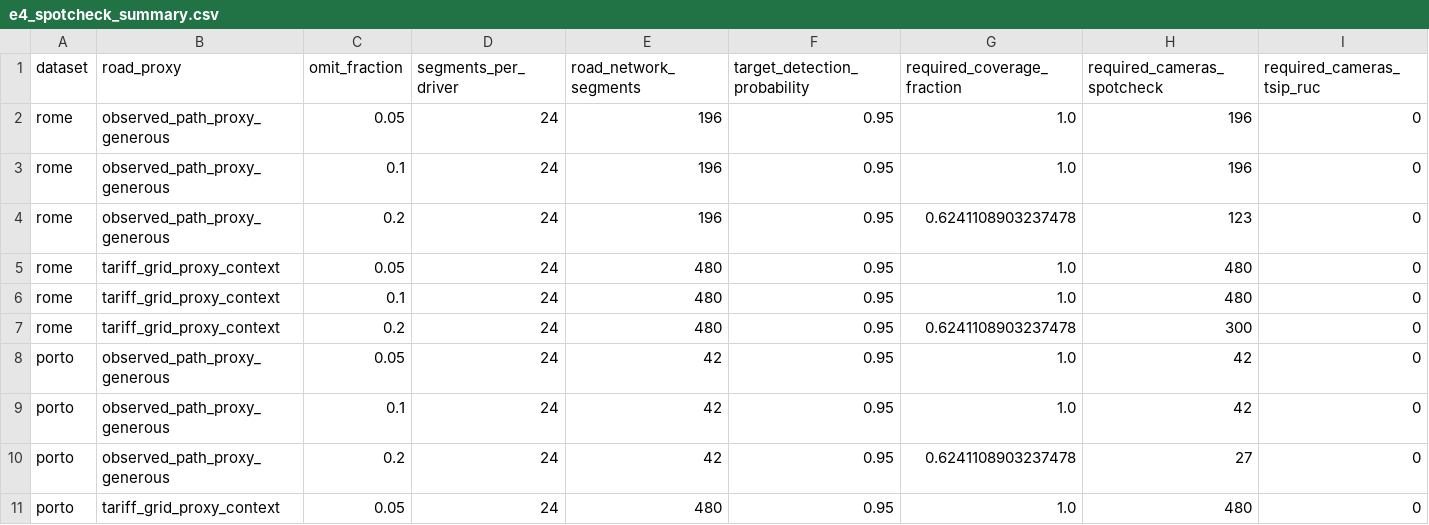
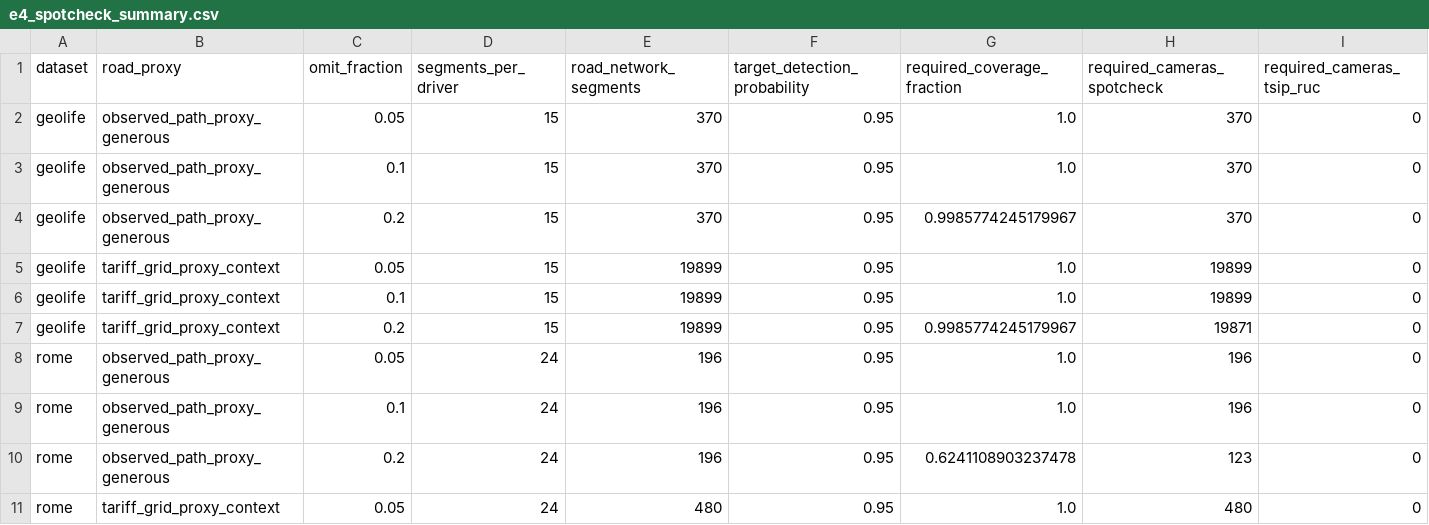
Before and after one commit to wangh5246/TSIP, a CSV file: experiments/e4_e5_ruc/e4_spotcheck_summary.csv, drawn as a sheet; only a part is shown; the shorter side is filled out with more unchanged rows; rows hold the shown columns only; the diff names each change by its address in the sheet, - before the commit and + after, or states it on an @@ line.

```diff
--- a/experiments/e4_e5_ruc/e4_spotcheck_summary.csv
+++ b/experiments/e4_e5_ruc/e4_spotcheck_summary.csv
+row 2: geolife | observed_path_proxy_generous | 0.05 | 15 | 370 | 0.95 | 1.0 | 370 | 0
+row 3: geolife | observed_path_proxy_generous | 0.1 | 15 | 370 | 0.95 | 1.0 | 370 | 0
+row 4: geolife | observed_path_proxy_generous | 0.2 | 15 | 370 | 0.95 | 0.9985774245179967 | 370 | 0
+row 5: geolife | tariff_grid_proxy_context | 0.05 | 15 | 19899 | 0.95 | 1.0 | 19899 | 0
+row 6: geolife | tariff_grid_proxy_context | 0.1 | 15 | 19899 | 0.95 | 1.0 | 19899 | 0
+row 7: geolife | tariff_grid_proxy_context | 0.2 | 15 | 19899 | 0.95 | 0.9985774245179967 | 19871 | 0
```
Also changed, not shown: experiments/e4_e5_ruc/e4_deterrence.csv, experiments/e4_e5_ruc/fraud_metrics.csv, 27 other files.
